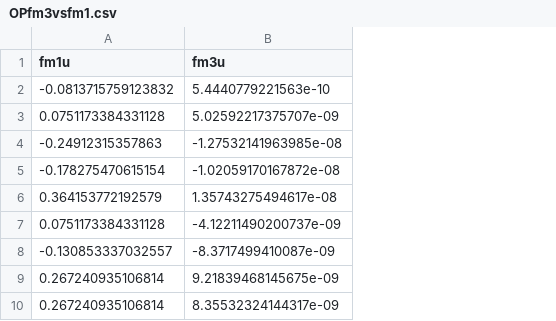
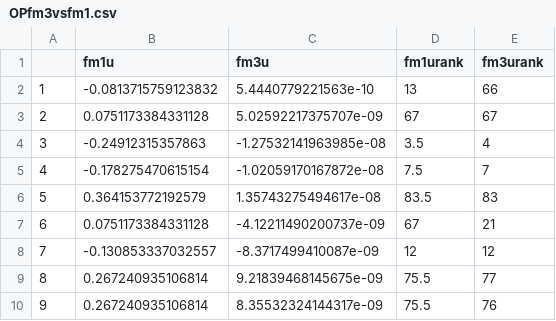
Before and after one commit to opensafely/end-of-life-carequality, a CSV file: OPfm3vsfm1.csv, drawn as a sheet; only a part is shown; the diff names each change by its address in the sheet, - before the commit and + after, or states it on an @@ line.

```diff
--- a/OPfm3vsfm1.csv
+++ b/OPfm3vsfm1.csv
+column A, rows 2-10: 1 | 2 | 3 | 4 | 5 | 6 | 7 | 8 | 9
+column D (fm1urank), rows 2-10: 13 | 67 | 3.5 | 7.5 | 83.5 | 67 | 12 | 75.5 | 75.5
+column E (fm3urank), rows 2-10: 66 | 67 | 4 | 7 | 83 | 21 | 12 | 77 | 76
```
Also changed, not shown: 4 other files.
